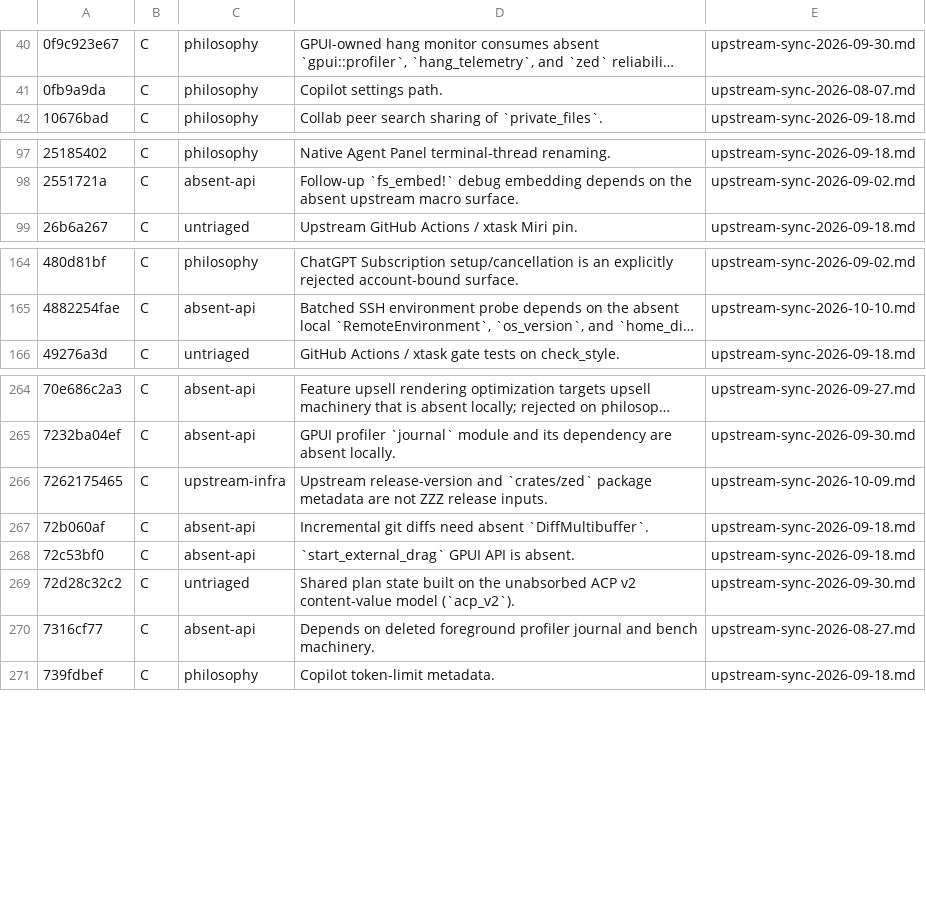
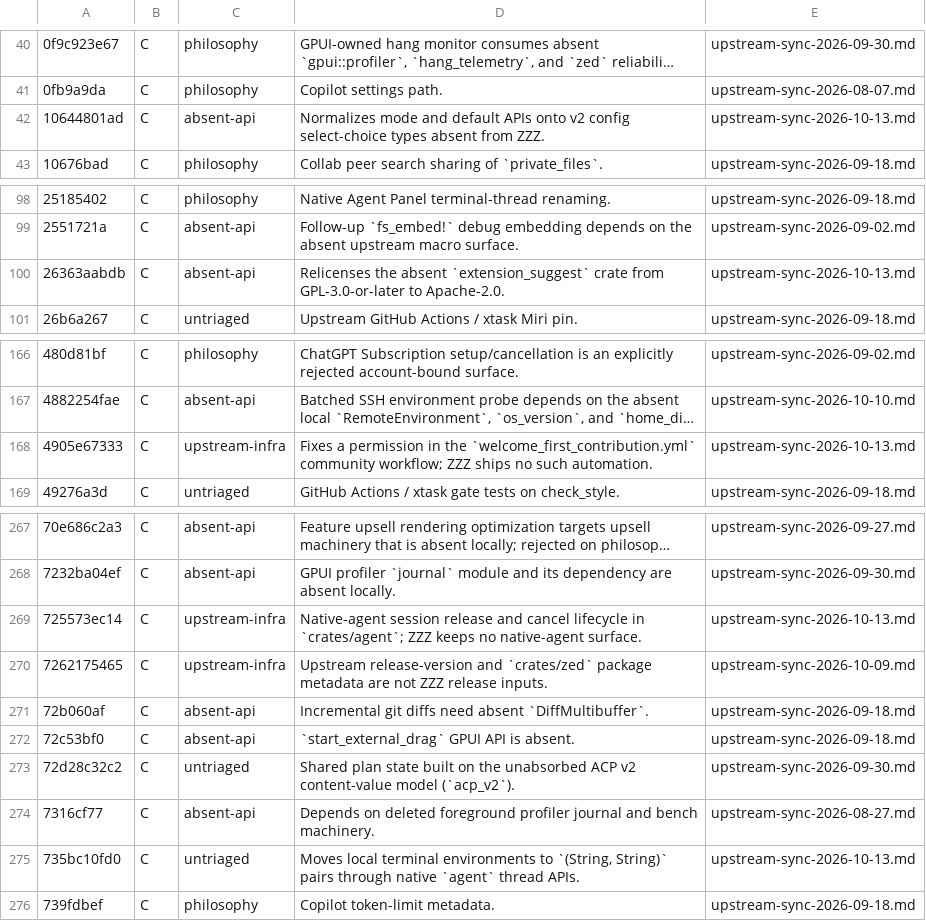
Before and after one commit to Xero-Team/ZZZ, a TSV file: docs/src/development/upstream-rejected.tsv, drawn as a sheet; only a part is shown, gaps mark what is left out; long unchanged cells end in …; the diff covers the shown part only; the diff names each change by its address in the sheet, - before the commit and + after, or states it on an @@ line.

Commit message:
docs: add 2026-10-13 upstream rejections to the ledger
Signed-off-by: Begonia, HE <163421589+BegoniaHe@users.noreply.github.com>

```diff
--- a/docs/src/development/upstream-rejected.tsv
+++ b/docs/src/development/upstream-rejected.tsv
+row 42: 10644801ad | C | absent-api | Normalizes mode and default APIs onto v2 config select-choice types absent from ZZZ. | upstream-sync-2026-10-13.md
+row 100: 26363aabdb | C | absent-api | Relicenses the absent `extension_suggest` crate from GPL-3.0-or-later to Apache-2.0. | upstream-sync-2026-10-13.md
+row 168: 4905e67333 | C | upstream-infra | Fixes a permission in the `welcome_first_contribution.yml` community workflow; ZZZ ships no such automation. | upstream-sync-2026-10-13.md
+row 269: 725573ec14 | C | upstream-infra | Native-agent session release and cancel lifecycle in `crates/agent`; ZZZ keeps no native-agent surface. | upstream-sync-2026-10-13.md
+row 275: 735bc10fd0 | C | untriaged | Moves local terminal environments to `(String, String)` pairs through native `agent` thread APIs. | upstream-sync-2026-10-13.md
```
Also changed, not shown: 4 added rows elsewhere in this file.
